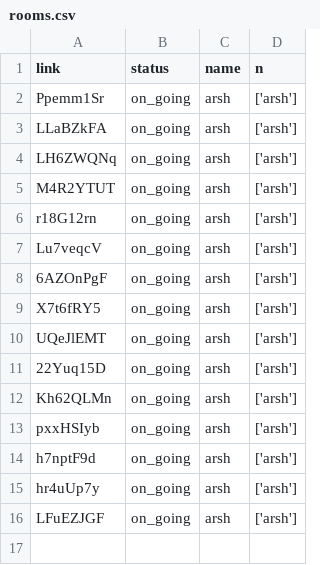
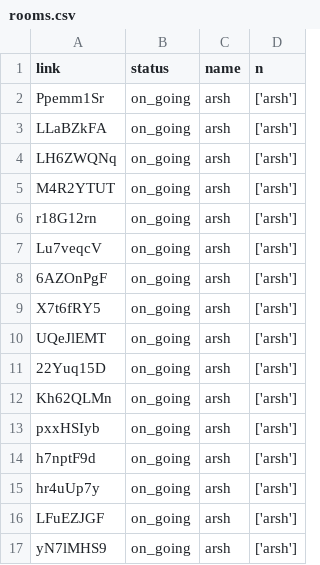
Before and after one commit to kingjuno/Verselet-1, a CSV file: rooms.csv, drawn as a sheet; the diff names each change by its address in the sheet, - before the commit and + after, or states it on an @@ line.

```diff
--- a/rooms.csv
+++ b/rooms.csv
+row 17: yN7lMHS9 | on_going | arsh | ['arsh']
```
Also changed, not shown: 1 other file.
